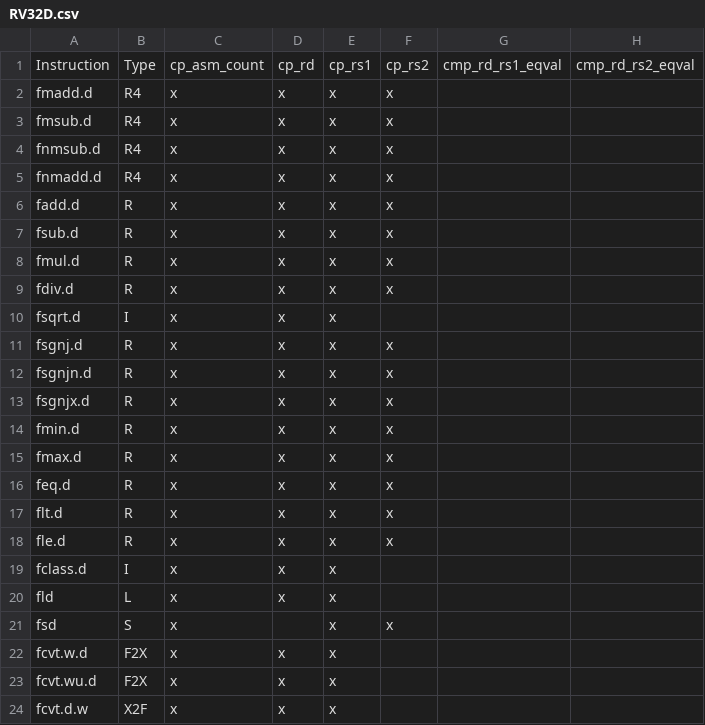
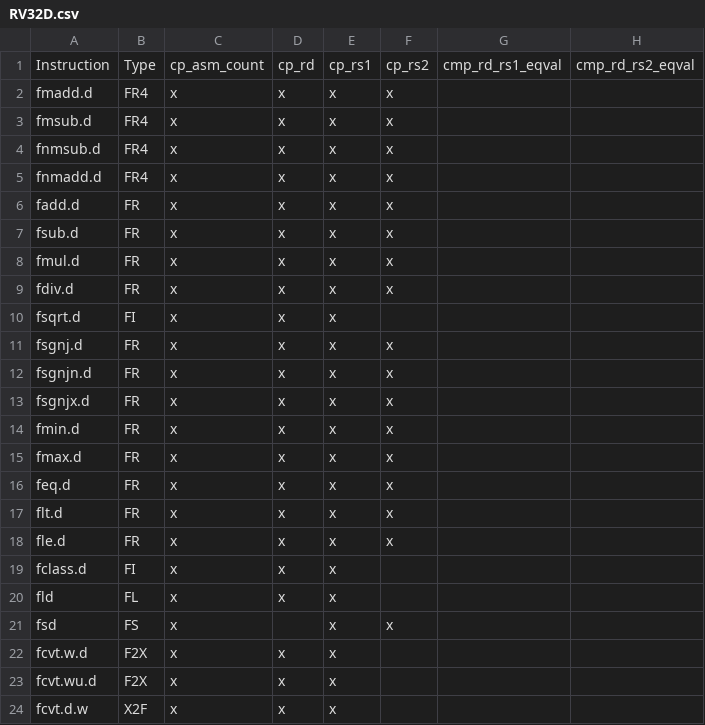
Before and after one commit to openhwgroup/cvw-arch-verif, a CSV file: testplans/RV32D.csv, drawn as a sheet; only a part is shown; the diff names each change by its address in the sheet, - before the commit and + after, or states it on an @@ line.

```diff
--- a/testplans/RV32D.csv
+++ b/testplans/RV32D.csv
-B2:B5: R4
+B2:B5: FR4
-B6:B9: R
+B6:B9: FR
-B10: I
+B10: FI
-B11:B18: R
+B11:B18: FR
-B19: I
+B19: FI
-B20: L
+B20: FL
-B21: S
+B21: FS
```
Also changed, not shown: testplans/RV32I.csv, testplans/RV32Zfh.csv, 35 other files.
